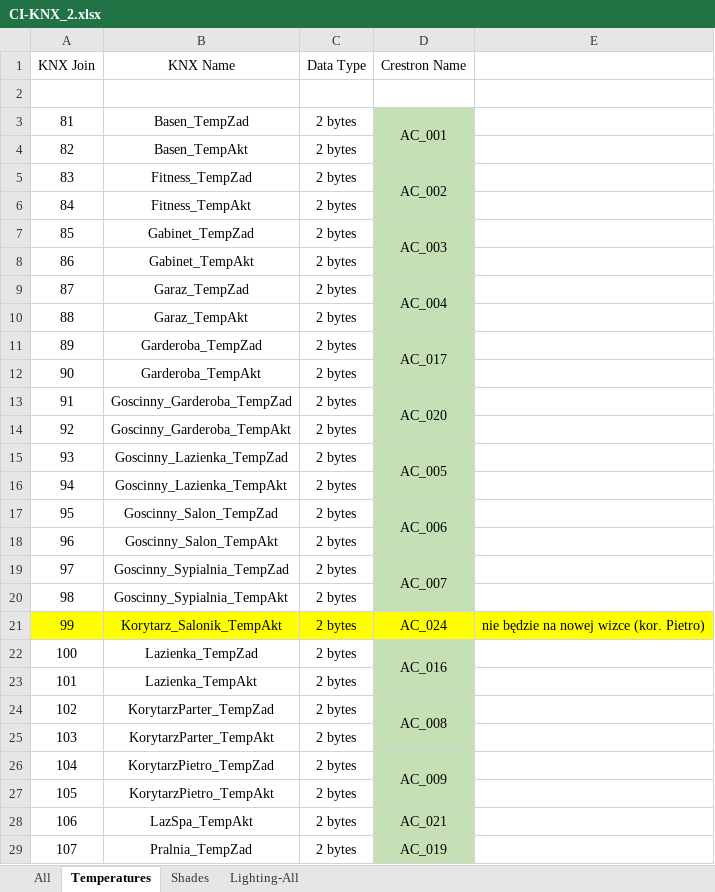
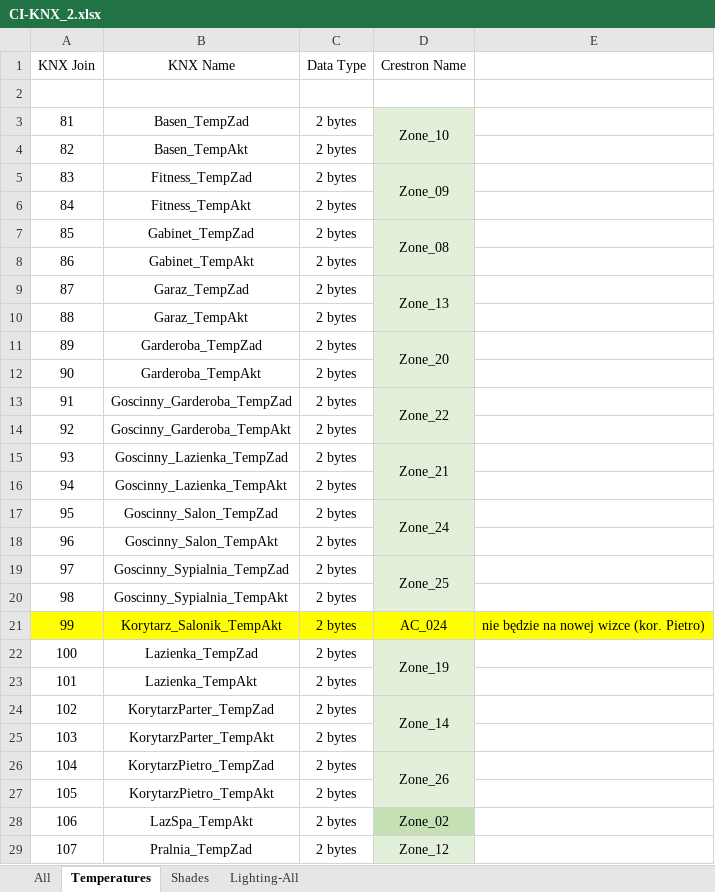
Before and after one commit to RBSystems/Crestron-10, an Excel workbook: Biskupice/dok/CI-KNX/CI-KNX_2.xlsx, sheet Temperatures, drawn as a sheet; only a part is shown; values as stored, in another font and other column widths than the file's, no borders; the diff covers the shown part only; the diff names each change by its address in the sheet, - before the commit and + after, or states it on an @@ line.

```diff
--- a/Biskupice/dok/CI-KNX/CI-KNX_2.xlsx (sheet Temperatures)
+++ b/Biskupice/dok/CI-KNX/CI-KNX_2.xlsx (sheet Temperatures)
-D3 (Crestron Name): AC_001
+D3 (Crestron Name): Zone_10
-D3:D20 fill: #C5E0B4
+D3:D20 fill: #E2F0D9
-D5 (Crestron Name): AC_002
+D5 (Crestron Name): Zone_09
-D7 (Crestron Name): AC_003
+D7 (Crestron Name): Zone_08
-D9 (Crestron Name): AC_004
+D9 (Crestron Name): Zone_13
-D11 (Crestron Name): AC_017
+D11 (Crestron Name): Zone_20
-D13 (Crestron Name): AC_020
+D13 (Crestron Name): Zone_22
-D15 (Crestron Name): AC_005
+D15 (Crestron Name): Zone_21
-D17 (Crestron Name): AC_006
+D17 (Crestron Name): Zone_24
-D19 (Crestron Name): AC_007
+D19 (Crestron Name): Zone_25
-D22 (Crestron Name): AC_016
+D22 (Crestron Name): Zone_19
-D22:D27 fill: #C5E0B4
+D22:D27 fill: #E2F0D9
-D24 (Crestron Name): AC_008
+D24 (Crestron Name): Zone_14
-D26 (Crestron Name): AC_009
+D26 (Crestron Name): Zone_26
-D28 (Crestron Name): AC_021
+D28 (Crestron Name): Zone_02
-D29 (Crestron Name): AC_019
+D29 (Crestron Name): Zone_12
-D29 fill: #C5E0B4
+D29 fill: #E2F0D9
```
Also changed, not shown: 8 edited cells and cell formats elsewhere in this sheet, sheet Lighting-All, Biskupice/dok/CI-KNX/CI-KNX_1.xlsx, Biskupice/dok/_SystemInfo_2023.xlsx, 1 other file.
